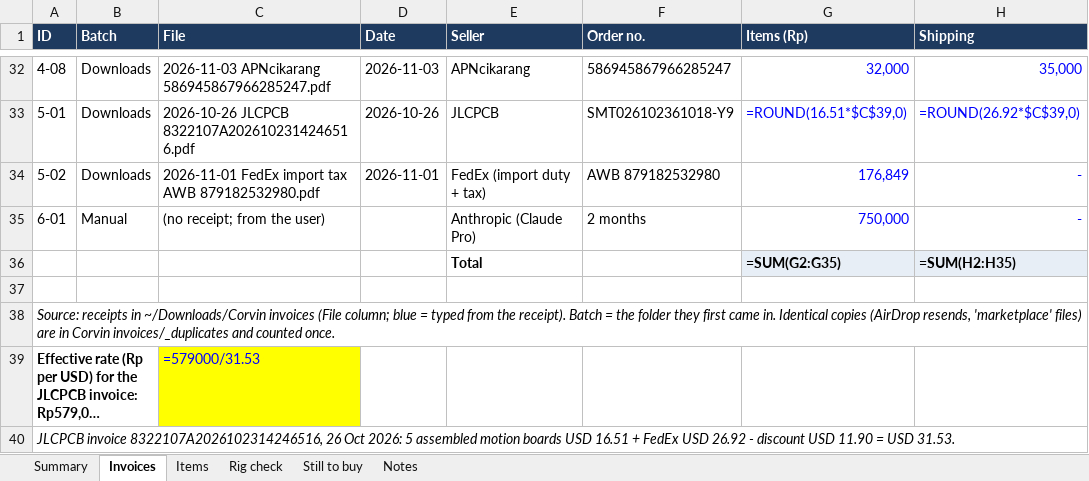
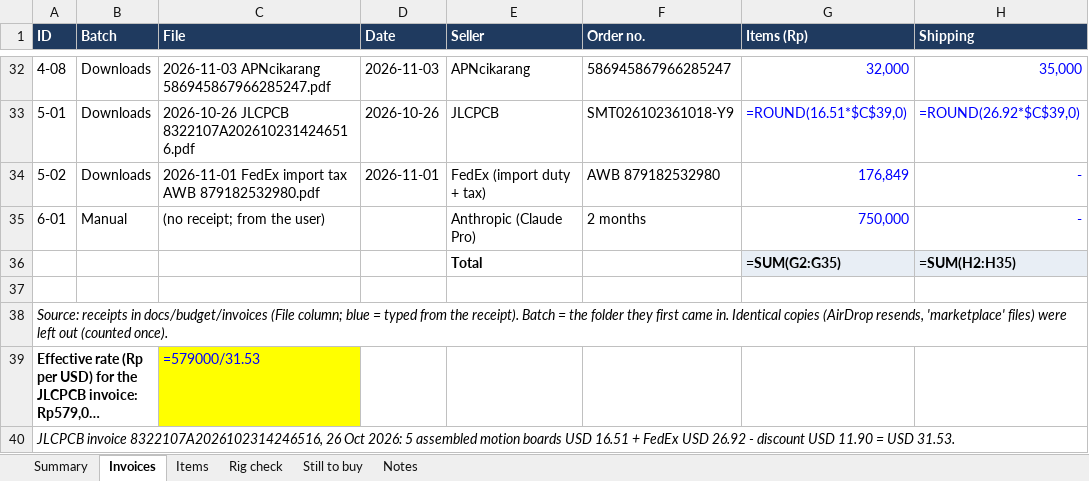
Before and after one commit to freethought101/RackBotGen3, an Excel workbook: docs/budget/rig-purchases.xlsx, sheet Invoices, drawn as a sheet; only a part is shown, gaps mark what is left out; long unchanged cells end in …; values as stored, in another font and other column widths than the file's, no borders; formulas without a stored value are shown as written; the diff names each change by its address in the sheet, - before the commit and + after, or states it on an @@ line.

```diff
--- a/docs/budget/rig-purchases.xlsx (sheet Invoices)
+++ b/docs/budget/rig-purchases.xlsx (sheet Invoices)
-A38 (ID): …receipts in ~/Downloads/Corvin invoices (File column; blue = typed from the receipt). Batch = the folder they first came in. Identical copies (AirDrop resends, 'marketplace' files) are in Corvin invoices/_duplicates and counted once.
+A38 (ID): …receipts in docs/budget/invoices (File column; blue = typed from the receipt). Batch = the folder they first came in. Identical copies (AirDrop resends, 'marketplace' files) were left out (counted once).
```
Also changed, not shown: 35 other files.
